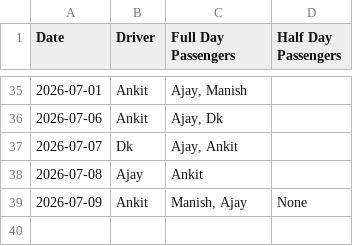
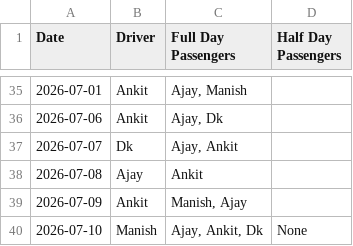
Before and after one commit to manishtripathiirman-collab/carpool-app, a CSV file: carpool_logs.csv, drawn as a sheet; only a part is shown, gaps mark what is left out.

Commit message:
Update trip logs for 2026-07-10

```diff
--- a/carpool_logs.csv
+++ b/carpool_logs.csv
@@ -38,2 +38,3 @@ Date,Driver,Full Day Passengers,Half Day Passengers
 2026-07-08,Ajay,Ankit,
-2026-07-09,Ankit,"Manish, Ajay",None
+2026-07-09,Ankit,"Manish, Ajay",
+2026-07-10,Manish,"Ajay, Ankit, Dk",None
```
